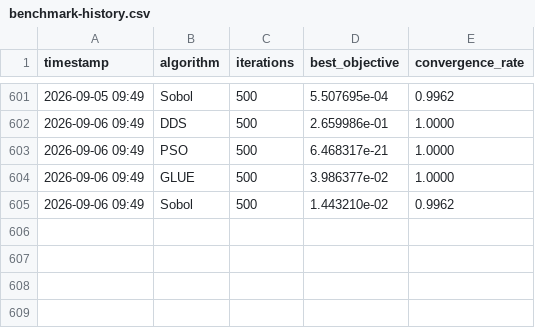
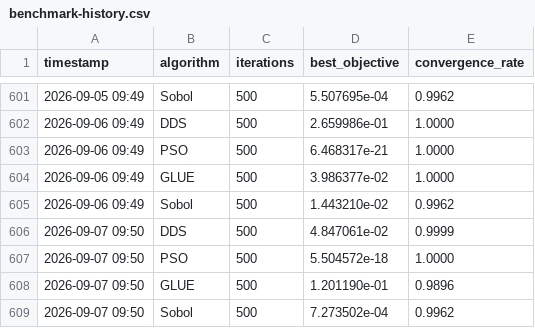
Before and after one commit to rushmarshall/PySWATPlus, a CSV file: docs/benchmark-history.csv, drawn as a sheet; only a part is shown, gaps mark what is left out; the diff names each change by its address in the sheet, - before the commit and + after, or states it on an @@ line.

```diff
--- a/docs/benchmark-history.csv
+++ b/docs/benchmark-history.csv
+row 606: 2026-09-07 09:50 | DDS | 500 | 4.847061e-02 | 0.9999
+row 607: 2026-09-07 09:50 | PSO | 500 | 5.504572e-18 | 1.0000
+row 608: 2026-09-07 09:50 | GLUE | 500 | 1.201190e-01 | 0.9896
+row 609: 2026-09-07 09:50 | Sobol | 500 | 7.273502e-04 | 0.9962
```
Also changed, not shown: 2 other files.
